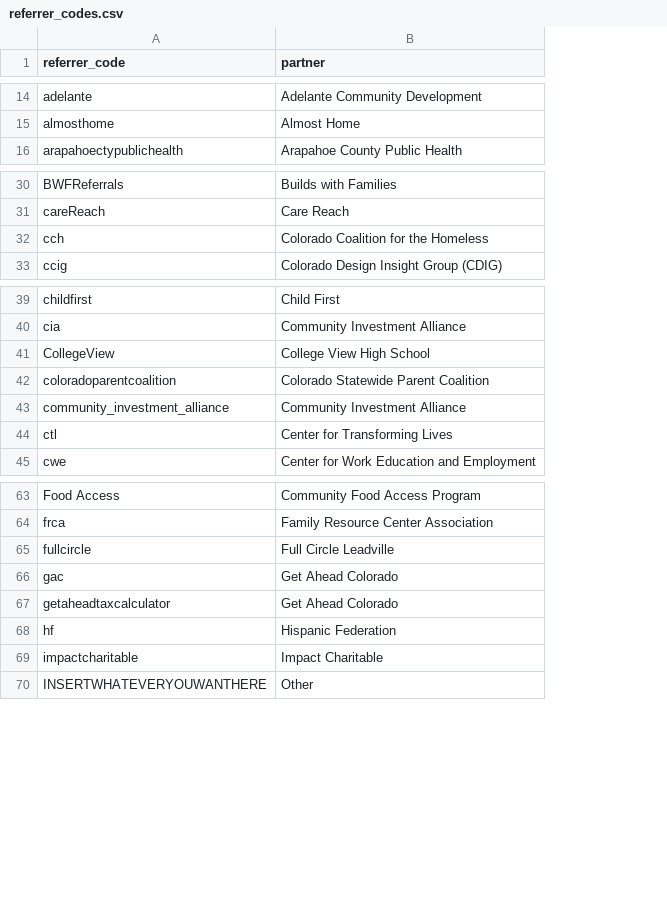
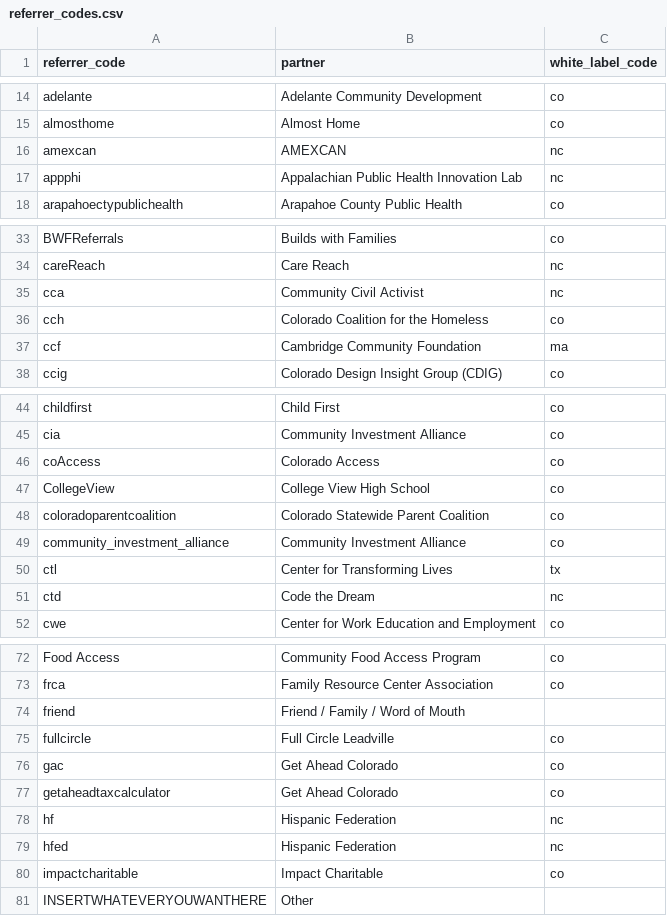
Before and after one commit to MyFriendBen/data-queries, a CSV file: dbt/seeds/referrer_codes.csv, drawn as a sheet; only a part is shown, gaps mark what is left out; the diff covers the shown part only; the diff names each change by its address in the sheet, - before the commit and + after, or states it on an @@ line.

```diff
--- a/dbt/seeds/referrer_codes.csv
+++ b/dbt/seeds/referrer_codes.csv
+column C (white_label_code), rows 14-15: co | co; row 18: co; rows 33-34: co | nc; row 36: co; row 38: co; rows 44-45: co | co; rows 47-50: co | co | co | tx; row 52: co; rows 72-73: co | co; rows 75-78: co | co | co | nc; row 80: co
+row 16: amexcan | AMEXCAN | nc
+row 17: appphi | Appalachian Public Health Innovation Lab | nc
+row 35: cca | Community Civil Activist | nc
+row 37: ccf | Cambridge Community Foundation | ma
+row 46: coAccess | Colorado Access | co
+row 51: ctd | Code the Dream | nc
+row 74: friend | Friend / Family / Word of Mouth
+row 79: hfed | Hispanic Federation | nc
```
Also changed, not shown: 16 added rows elsewhere in this file, 4 other files.
